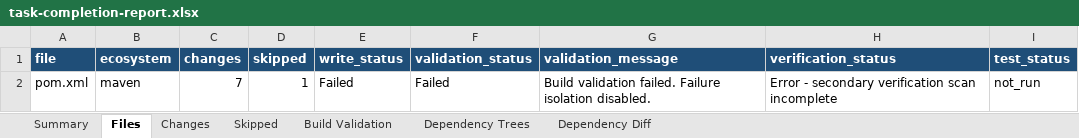
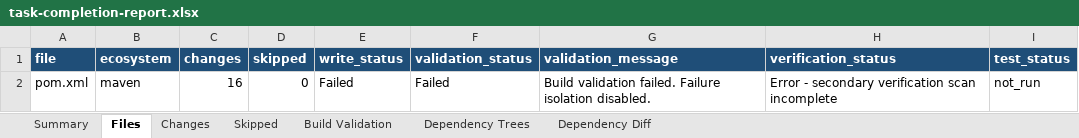
Before and after one commit to joshuachen6/package_update, an Excel workbook: logs/batch/Cloud-3-0-EMU_cwih-patient-mdm-master-api_default-branch/logs/task-completion-report.xlsx, sheet Files, drawn as a sheet; values as stored, in another font and other column widths than the file's, no borders; the diff names each change by its address in the sheet, - before the commit and + after, or states it on an @@ line.

```diff
--- a/logs/batch/Cloud-3-0-EMU_cwih-patient-mdm-master-api_default-branch/logs/task-completion-report.xlsx (sheet Files)
+++ b/logs/batch/Cloud-3-0-EMU_cwih-patient-mdm-master-api_default-branch/logs/task-completion-report.xlsx (sheet Files)
-C2 (changes): 7
+C2 (changes): 16
-D2 (skipped): 1
+D2 (skipped): 0
```
Also changed, not shown: sheet Changes, sheet Build Validation, sheet Skipped, sheet Summary, 9 other files.
